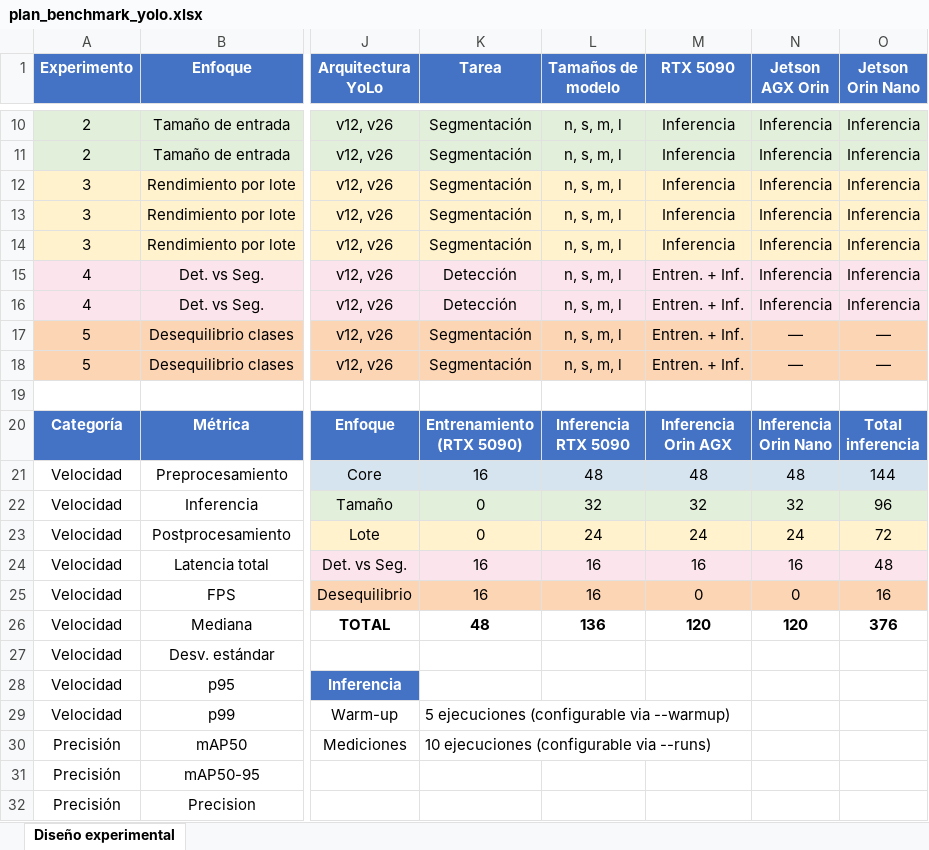
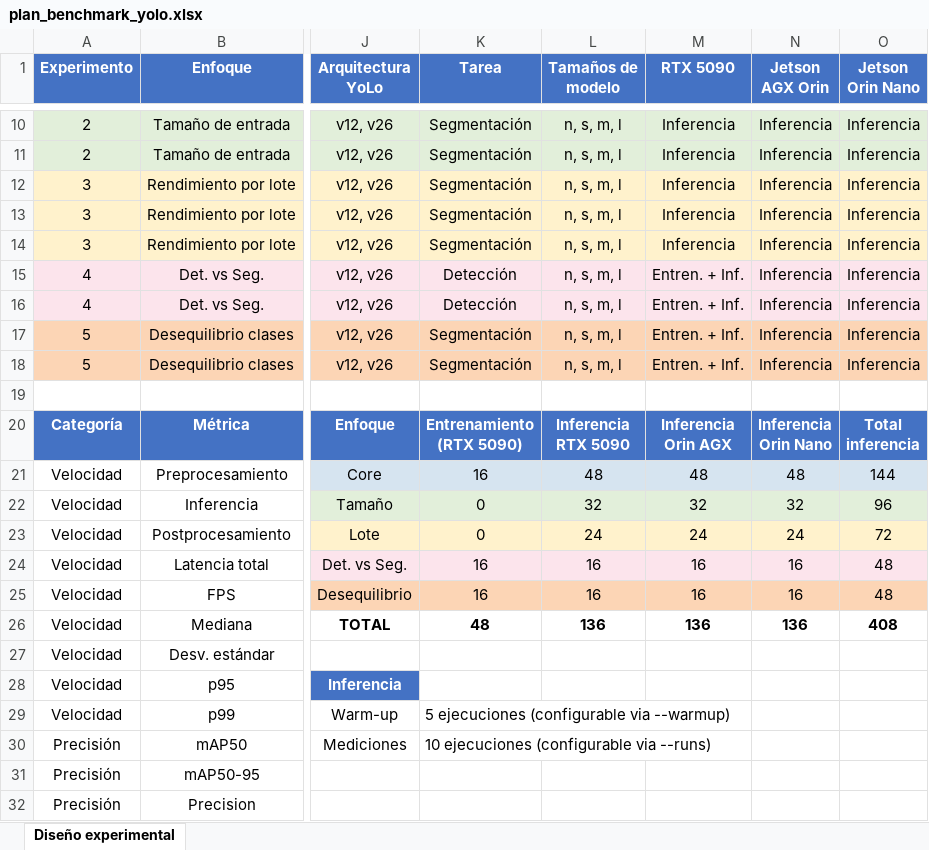
Before and after one commit to jmolleda/yolo-v12v26-seg-edge, an Excel workbook: docs/plan_benchmark_yolo.xlsx, sheet Diseño experimental, drawn as a sheet; only a part is shown, gaps mark what is left out; values as stored, in another font and other column widths than the file's, no borders; the diff names each change by its address in the sheet, - before the commit and + after, or states it on an @@ line.

Commit message:
Add quick-test mode, fix precision bug, capture AutoBatch size, improve dashboard
- Add --quick-test flag to all orchestrators (2 epochs, 0 warmup, 1 measure run)
  with separate results-quick-test/ directory to avoid contamination
- Fix precision name collision in infer.py (format "fp32" vs accuracy metric)
  that caused "Unknown format code 'f' for object of type 'str'" crash
- Capture actual AutoBatch batch size from model.trainer.batch_size after training
  and display it in reports, logs, and dashboard
- Add Action and Approach columns to dashboard, show batch as '-' for training
  runs until AutoBatch resolves
- Add Jetson inference to Experiment 5 (balanced weights), updating run counts
  to 408 inference / 552 total
- Add p_mean/r_mean columns to aggregate CSV
- Update docs, Excel plan, and .gitignore

```diff
--- a/docs/plan_benchmark_yolo.xlsx (sheet Diseño experimental)
+++ b/docs/plan_benchmark_yolo.xlsx (sheet Diseño experimental)
-N17:N18 (Jetson AGX Orin): —
+N17:N18 (Jetson AGX Orin): Inferencia
-O17:O18 (Jetson Orin Nano): —
+O17:O18 (Jetson Orin Nano): Inferencia
-M25 (RTX 5090): 0
+M25 (RTX 5090): 16
-N25 (Jetson AGX Orin): 0
+N25 (Jetson AGX Orin): 16
-O25 (Jetson Orin Nano): 16
+O25 (Jetson Orin Nano): 48
-M26 (RTX 5090): 120
+M26 (RTX 5090): 136
-N26 (Jetson AGX Orin): 120
+N26 (Jetson AGX Orin): 136
-O26 (Jetson Orin Nano): 376
+O26 (Jetson Orin Nano): 408
```
Also changed, not shown: 12 other files.
